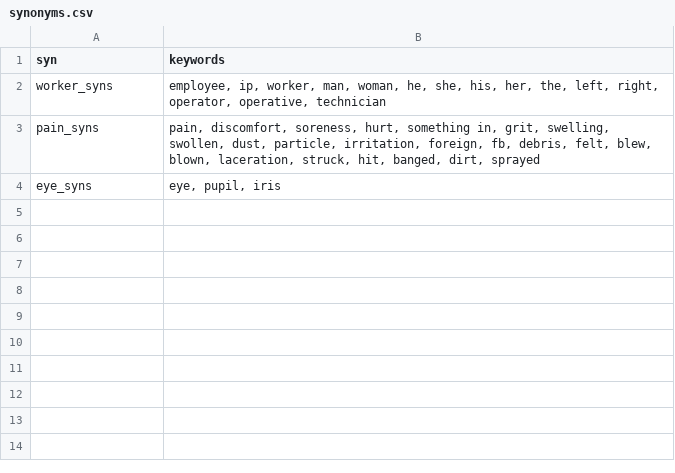
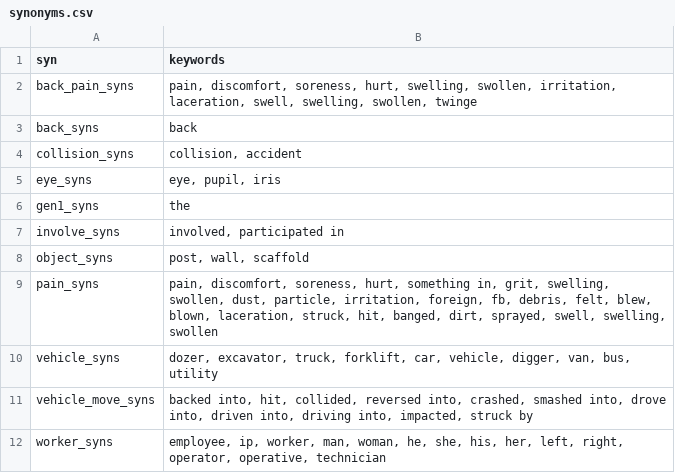
Before and after one commit to 3minuterecord/safety_report_topic_classification, a CSV file: synonyms.csv, drawn as a sheet.

```diff
--- a/synonyms.csv
+++ b/synonyms.csv
@@ -1,4 +1,12 @@
 syn,keywords
-worker_syns,"employee, ip, worker, man, woman, he, she, his, her, the, left, right, operator, operative, technician"
-pain_syns,"pain, discomfort, soreness, hurt, something in, grit, swelling, swollen, dust, particle, irritation, foreign, fb, debris, felt, blew, blown, laceration, struck, hit, banged, dirt, sprayed"
+back_pain_syns,"pain, discomfort, soreness, hurt,  swelling, swollen,  irritation,  laceration, swell, swelling, swollen, twinge"
+back_syns,back
+collision_syns,"collision, accident"
 eye_syns,"eye, pupil, iris"
+gen1_syns,the
+involve_syns,"involved, participated in"
+object_syns,"post, wall, scaffold"
+pain_syns,"pain, discomfort, soreness, hurt, something in, grit, swelling, swollen, dust, particle, irritation, foreign, fb, debris, felt, blew, blown, laceration, struck, hit, banged, dirt, sprayed, swell, swelling, swollen"
+vehicle_syns,"dozer, excavator, truck, forklift, car, vehicle, digger, van, bus, utility"
+vehicle_move_syns,"backed into, hit, collided, reversed into, crashed, smashed into, drove into, driven into, driving into, impacted, struck by"
+worker_syns,"employee, ip, worker, man, woman, he, she, his, her, left, right, operator, operative, technician"
```
Also changed, not shown: 3 other files.
